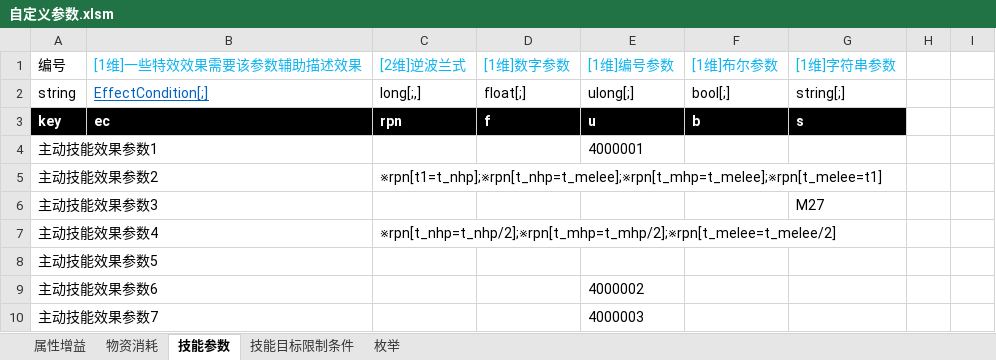
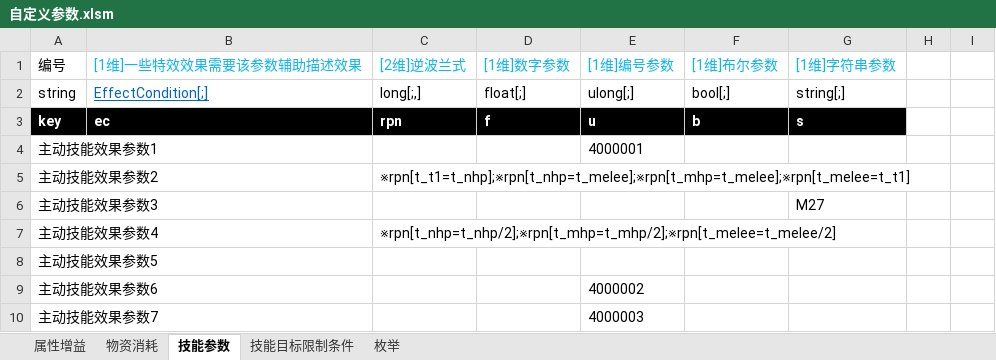
Before and after one commit to Canvastudio/Prometheus, an Excel workbook: Design/原始配置表/自定义参数.xlsm, sheet 技能参数, drawn as a sheet; only a part is shown; values as stored, in another font and other column widths than the file's, no borders; conditional formats not drawn; the diff names each change by its address in the sheet, - before the commit and + after, or states it on an @@ line.

```diff
--- a/Design/原始配置表/自定义参数.xlsm (sheet 技能参数)
+++ b/Design/原始配置表/自定义参数.xlsm (sheet 技能参数)
-C5 ([2维]逆波兰式): ※rpn[t1=t_nhp];※rpn[t_nhp=t_melee];※rpn[t_mhp=t_melee];※rpn[t_melee=t1]
+C5 ([2维]逆波兰式): ※rpn[t_t1=t_nhp];※rpn[t_nhp=t_melee];※rpn[t_mhp=t_melee];※rpn[t_melee=t_t1]
```
Also changed, not shown: 1 other file.
